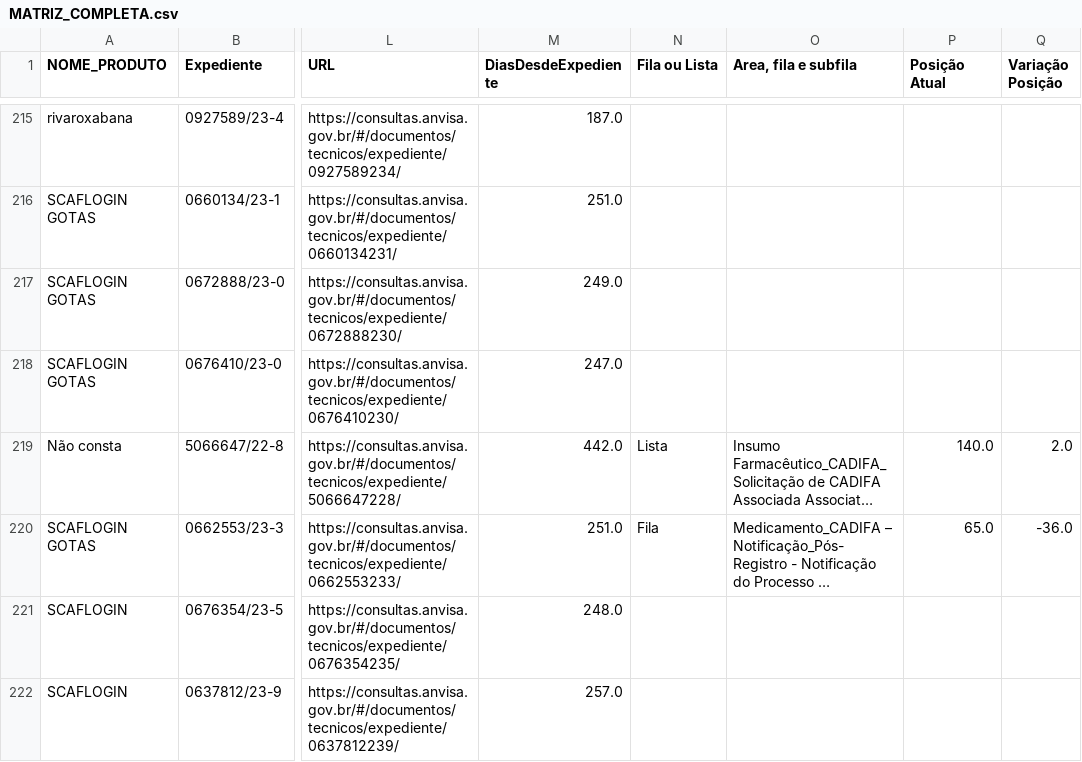
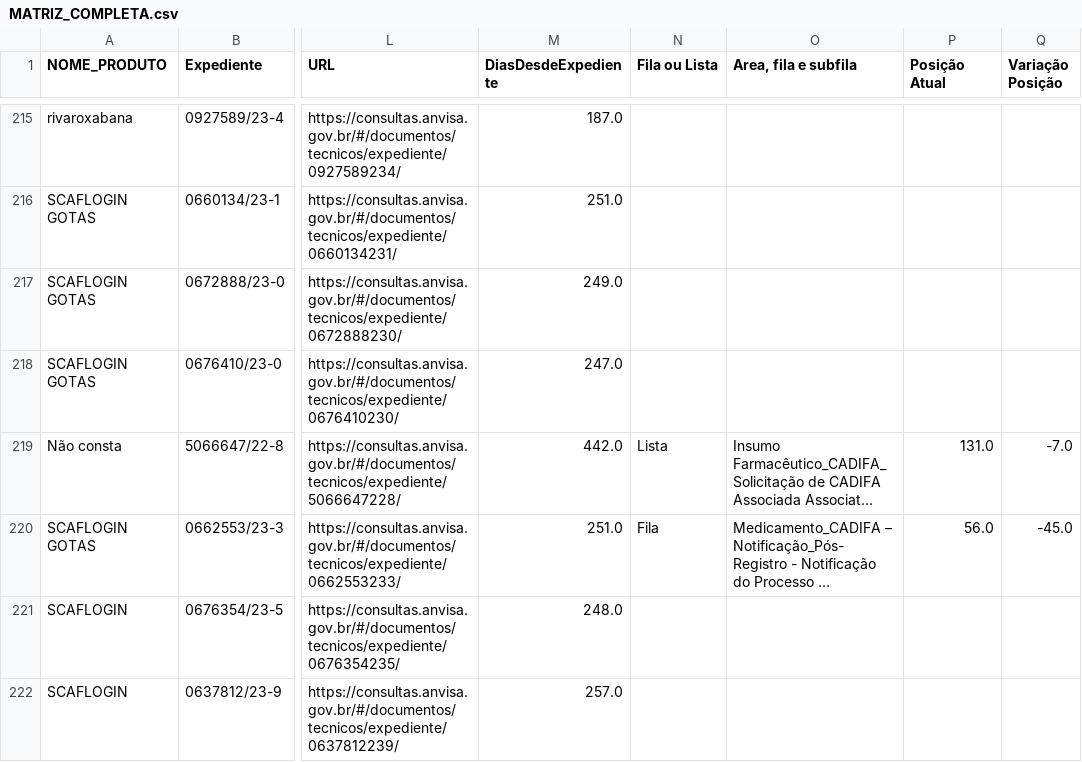
Before and after one commit to Diorgerb/DADOSreg, a CSV file: MATRIZ_COMPLETA.csv, drawn as a sheet; only a part is shown, gaps mark what is left out; long unchanged cells end in …; the diff covers the shown part only; the diff names each change by its address in the sheet, - before the commit and + after, or states it on an @@ line.

Commit message:
Atualizando arquivo CSV com informações extraídas

```diff
--- a/MATRIZ_COMPLETA.csv
+++ b/MATRIZ_COMPLETA.csv
-P219 (Posição Atual): 140.0
+P219 (Posição Atual): 131.0
-Q219 (Variação Posição): 2.0
+Q219 (Variação Posição): -7.0
-P220 (Posição Atual): 65.0
+P220 (Posição Atual): 56.0
-Q220 (Variação Posição): -36.0
+Q220 (Variação Posição): -45.0
```
Also changed, not shown: 1 added row, 1 removed row and 35 edited cells elsewhere in this file.
